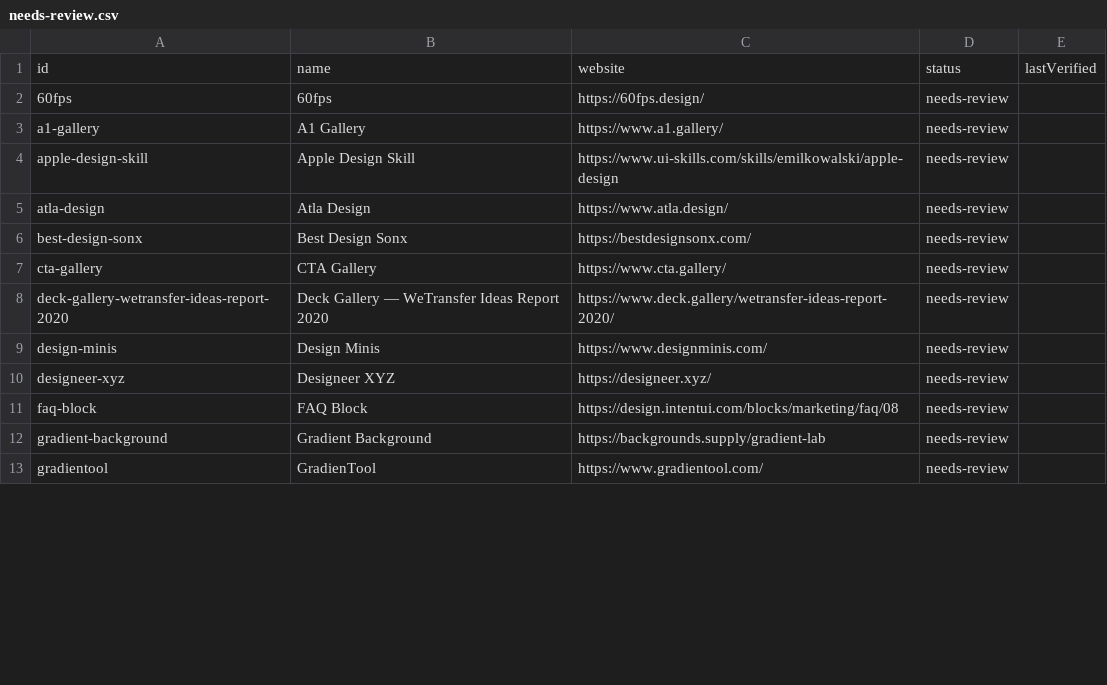
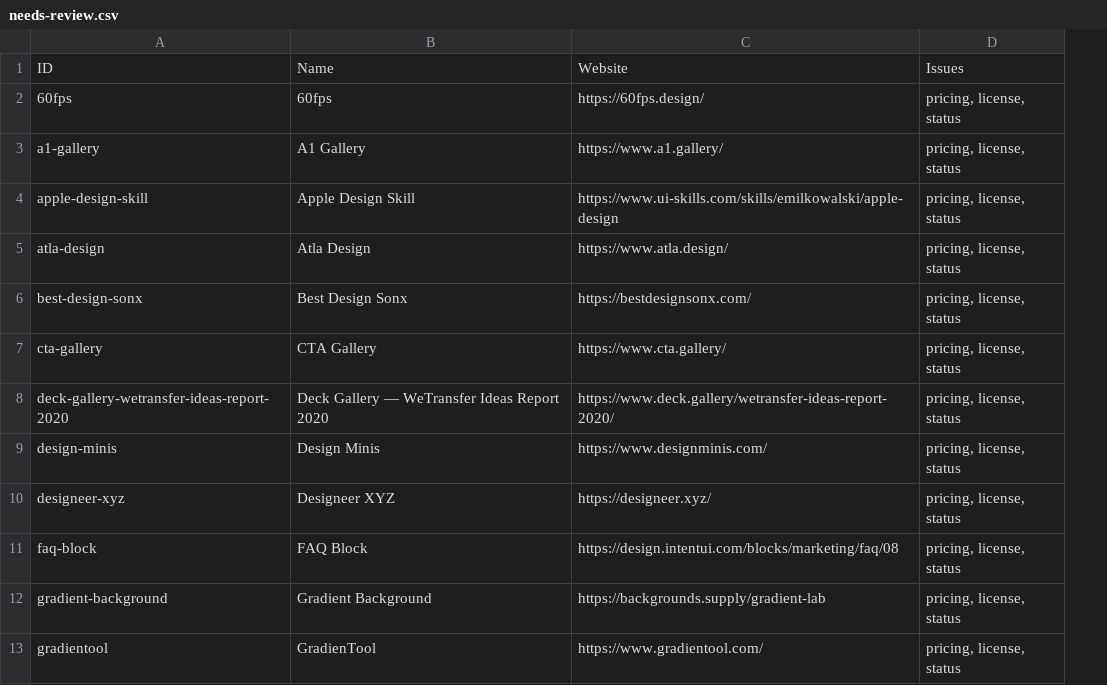
Before and after one commit to mahi-developer-universe/mahi-ui-verse, a CSV file: reports/missing/needs-review.csv, drawn as a sheet; only a part is shown; removed rows and columns are numbered as before the commit, all else as after; the diff names each change by its address in the sheet, - before the commit and + after, or states it on an @@ line.

```diff
--- a/reports/missing/needs-review.csv
+++ b/reports/missing/needs-review.csv
-column D, rows 2-13: all needs-review
-column E, empty
+column D, rows 2-13: all pricing, license, status
-row 1: id | name | website | status | lastVerified
+row 1: ID | Name | Website | Issues
```
Also changed, not shown: reports/future/enhancement-roadmap.csv, 7 other files.
